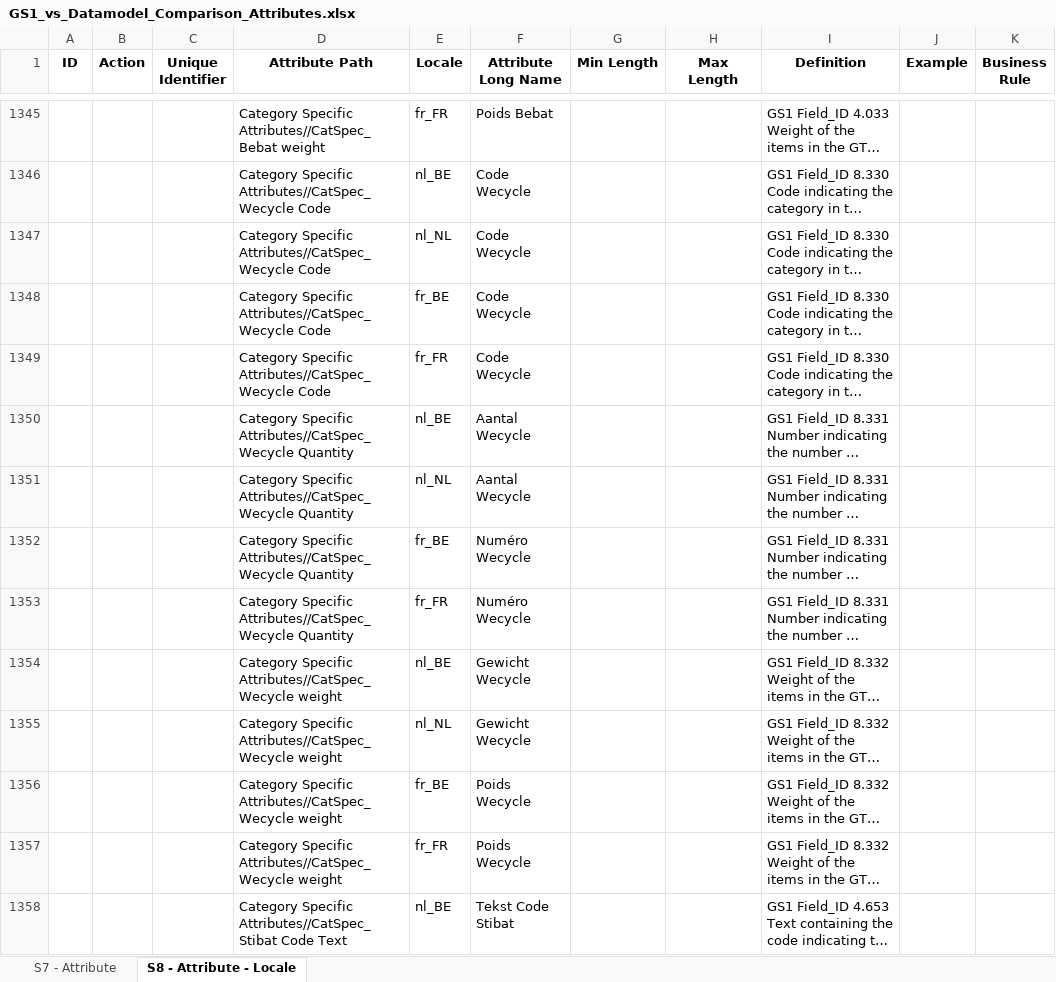
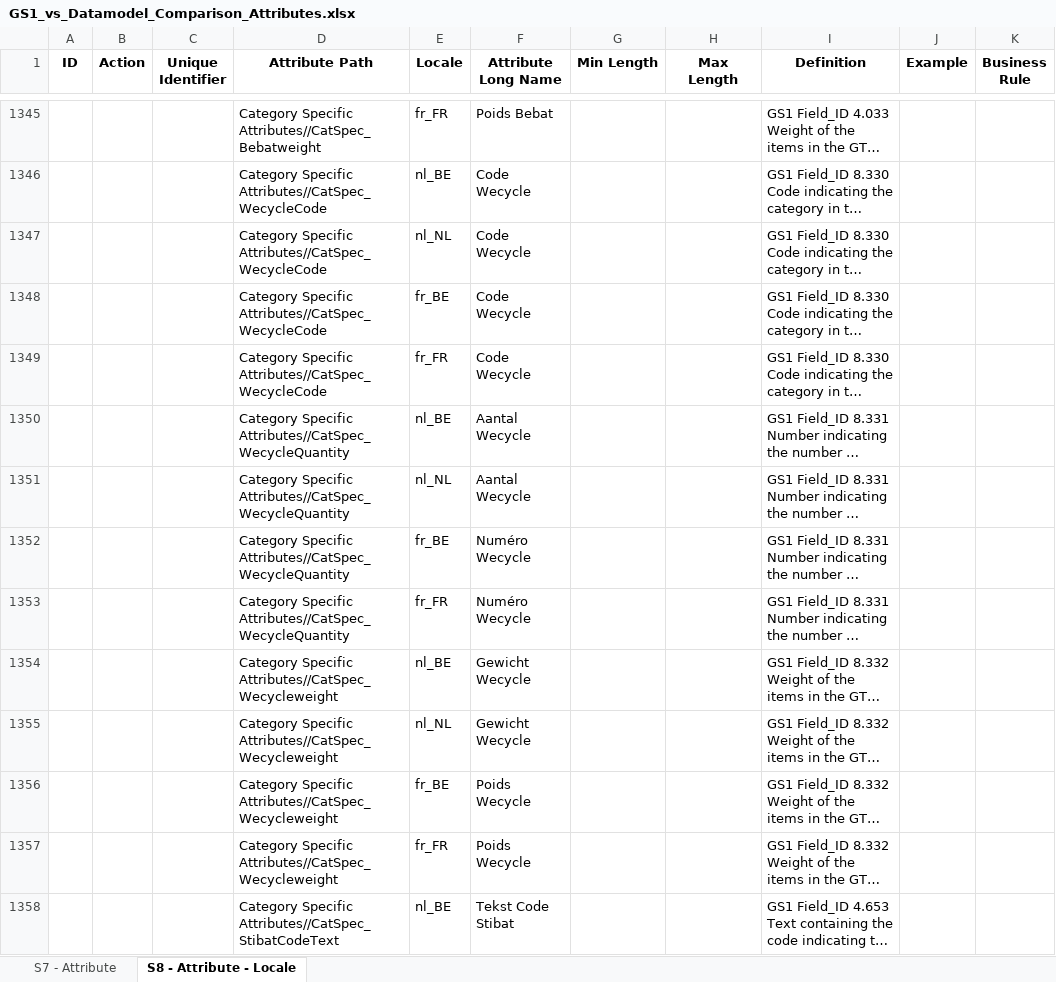
Before and after one commit to Jimbojay/maxeda_automation, an Excel workbook: GS1_vs_Datamodel_Comparison_Attributes.xlsx, sheet S8 - Attribute - Locale, drawn as a sheet; only a part is shown, gaps mark what is left out; long unchanged cells end in …; values as stored, in another font and other column widths than the file's, no borders; the diff covers the shown part only; the diff names each change by its address in the sheet, - before the commit and + after, or states it on an @@ line.

```diff
--- a/GS1_vs_Datamodel_Comparison_Attributes.xlsx (sheet S8 - Attribute - Locale)
+++ b/GS1_vs_Datamodel_Comparison_Attributes.xlsx (sheet S8 - Attribute - Locale)
-D1345 (Attribute Path): Category Specific Attributes//CatSpec_Bebat weight
+D1345 (Attribute Path): Category Specific Attributes//CatSpec_Bebatweight
-D1346:D1349 (Attribute Path): Category Specific Attributes//CatSpec_Wecycle Code
+D1346:D1349 (Attribute Path): Category Specific Attributes//CatSpec_WecycleCode
-D1350:D1353 (Attribute Path): Category Specific Attributes//CatSpec_Wecycle Quantity
+D1350:D1353 (Attribute Path): Category Specific Attributes//CatSpec_WecycleQuantity
-D1354:D1357 (Attribute Path): Category Specific Attributes//CatSpec_Wecycle weight
+D1354:D1357 (Attribute Path): Category Specific Attributes//CatSpec_Wecycleweight
-D1358 (Attribute Path): Category Specific Attributes//CatSpec_Stibat Code Text
+D1358 (Attribute Path): Category Specific Attributes//CatSpec_StibatCodeText
```
Also changed, not shown: 450 edited cells elsewhere in this sheet, sheet S7 - Attribute, LookupData.xlsx, 2 other files.
